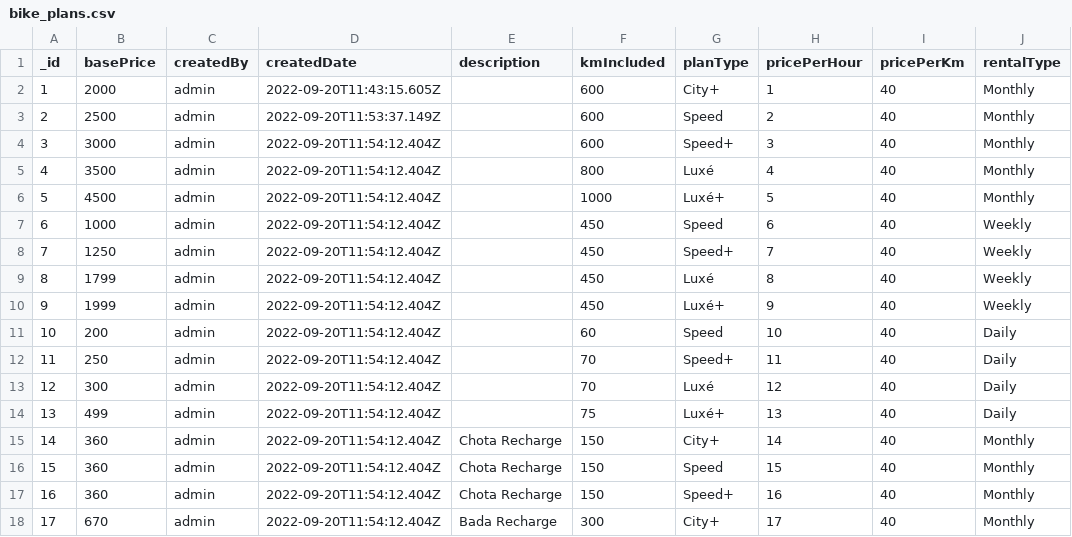
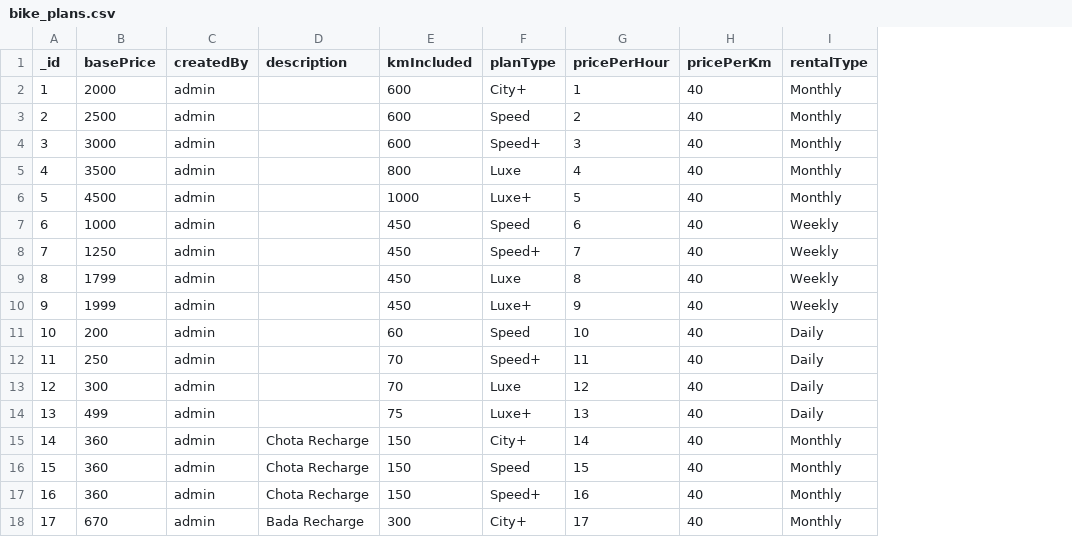
Before and after one commit to bispatel/app-starter-kit, a CSV file: files/bike_plans.csv, drawn as a sheet; only a part is shown; removed rows and columns are numbered as before the commit, all else as after; the diff names each change by its address in the sheet, - before the commit and + after, or states it on an @@ line.

Commit message:
Added files

```diff
--- a/files/bike_plans.csv
+++ b/files/bike_plans.csv
-column D (createdDate), rows 2-18: 2022-09-20T11:43:15.605Z | 2022-09-20T11:53:37.149Z | 2022-09-20T11:54:12.404Z | 2022-09-20T11:54:12.404Z | 2022-09-20T11:54:12.404Z | 2022-09-20T11:54:12.404Z | 2022-09-20T11:54:12.404Z | 2022-09-20T11:54:12.404Z | 2022-09-20T11:54:12.404Z | 2022-09-20T11:54:12.404Z | 2022-09-20T11:54:12.404Z | 2022-09-20T11:54:12.404Z | 2022-09-20T11:54:12.404Z | 2022-09-20T11:54:12.404Z | 2022-09-20T11:54:12.404Z | 2022-09-20T11:54:12.404Z | 2022-09-20T11:54:12.404Z
-F5 (planType): Luxé
+F5 (planType): Luxe
-F6 (planType): Luxé+
+F6 (planType): Luxe+
-F9 (planType): Luxé
+F9 (planType): Luxe
-F10 (planType): Luxé+
+F10 (planType): Luxe+
-F13 (planType): Luxé
+F13 (planType): Luxe
-F14 (planType): Luxé+
+F14 (planType): Luxe+
```
